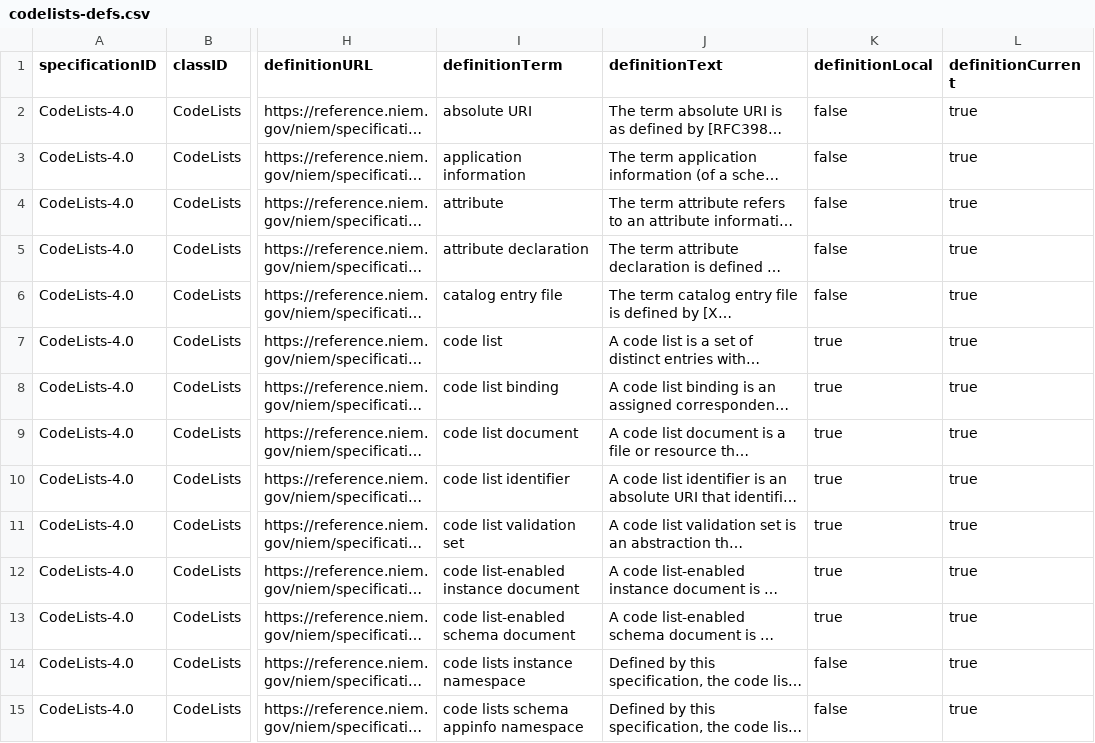
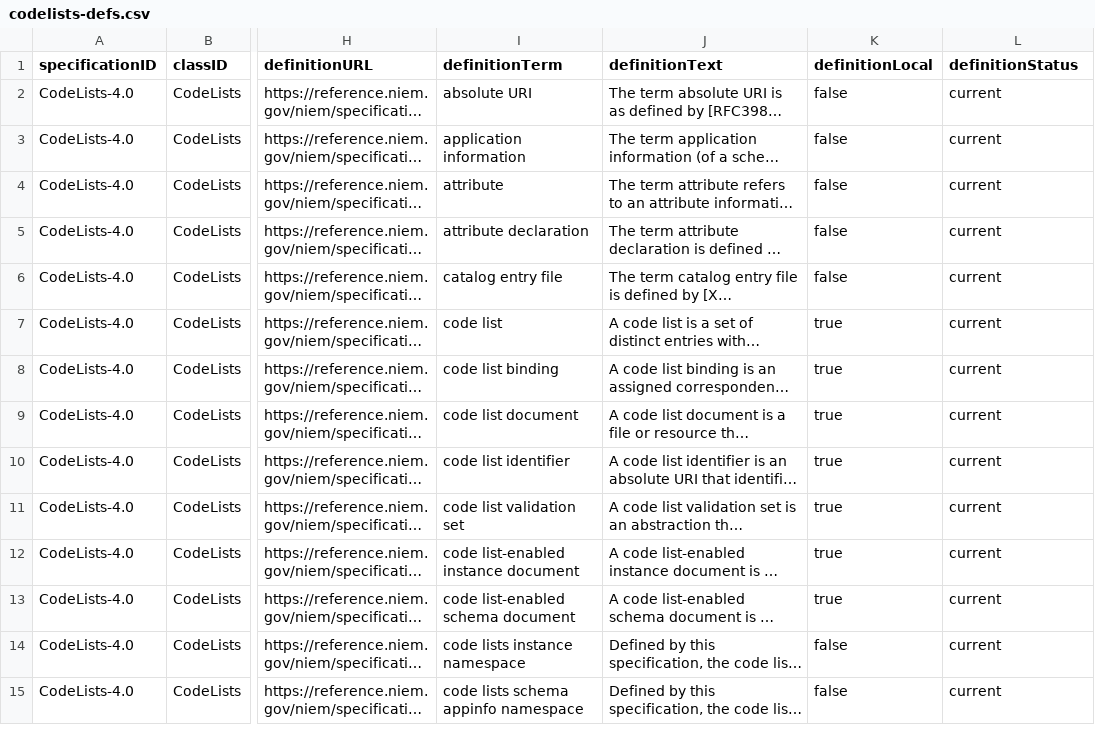
Before and after one commit to cdmgtri/niem-specification-utils-js, a CSV file: output/csv/codelists-defs.csv, drawn as a sheet; only a part is shown, gaps mark what is left out; long unchanged cells end in …; the diff covers the shown part only; the diff names each change by its address in the sheet, - before the commit and + after, or states it on an @@ line.

```diff
--- a/output/csv/codelists-defs.csv
+++ b/output/csv/codelists-defs.csv
-L1: definitionCurrent
+L1: definitionStatus
-L2:L15 (definitionStatus): true
+L2:L15 (definitionStatus): current
```
Also changed, not shown: 42 edited cells elsewhere in this file, output/csv/iepd-defs.csv, output/csv/iepd-rules.csv, 54 other files.
